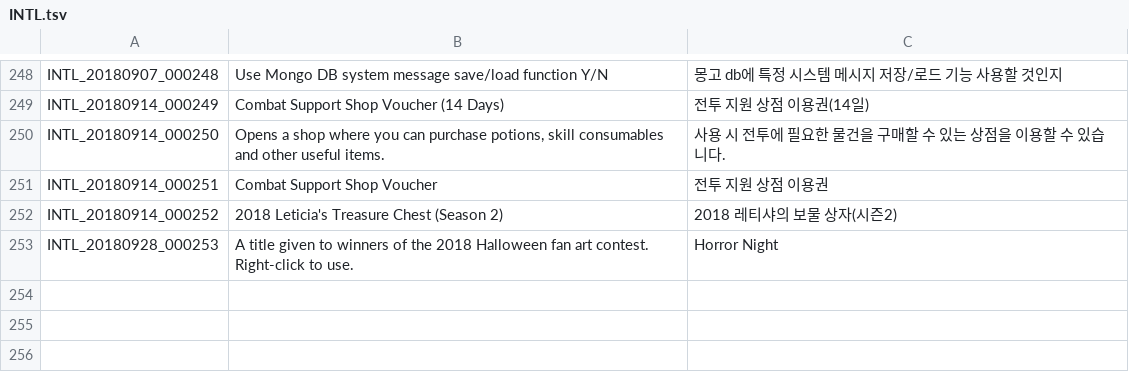
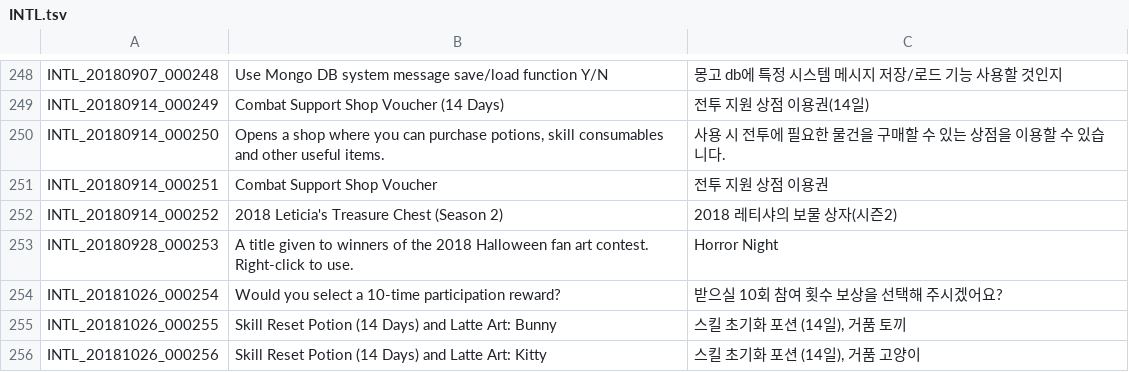
Before and after one commit to Treeofsavior/PortugueseTranslation, a TSV file: INTL.tsv, drawn as a sheet; only a part is shown, gaps mark what is left out.

Commit message:
Translation v9.5 (quests)

```diff
--- a/INTL.tsv
+++ b/INTL.tsv
@@ -253 +253,4 @@ INTL_20180914_000252	2018 Leticia's Treasure Chest (Season 2)	2018 레티샤의
 INTL_20180928_000253	A title given to winners of the 2018 Halloween fan art contest. Right-click to use.	Horror Night
+INTL_20181026_000254	Would you select a 10-time participation reward?	받으실 10회 참여 횟수 보상을 선택해 주시겠어요?
+INTL_20181026_000255	Skill Reset Potion (14 Days) and Latte Art: Bunny	스킬 초기화 포션 (14일), 거품 토끼
+INTL_20181026_000256	Skill Reset Potion (14 Days) and Latte Art: Kitty	스킬 초기화 포션 (14일), 거품 고양이
```
Also changed, not shown: 2 other files.
